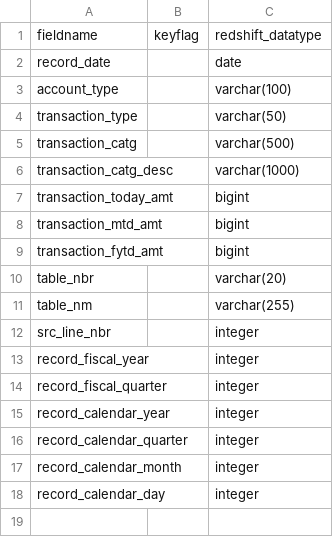
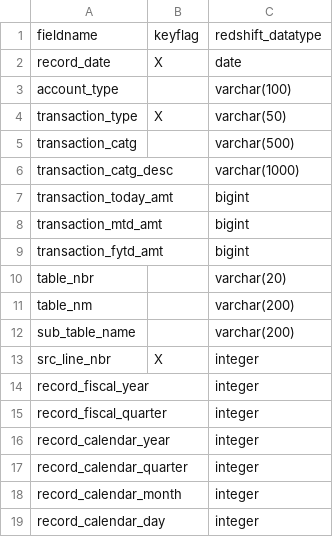
Before and after one commit to saifxbot/summer_26, a CSV file: metadata/deposits_withdrawals_operating_cash_stg_metadata.csv, drawn as a sheet.

Commit message:
Add Airflow DAGs for fiscal_data pipelines, fix Docker/config/permission/memory bugs

```diff
--- a/metadata/deposits_withdrawals_operating_cash_stg_metadata.csv
+++ b/metadata/deposits_withdrawals_operating_cash_stg_metadata.csv
@@ -1,5 +1,5 @@
 fieldname,keyflag,redshift_datatype
-record_date,,date
+record_date,X,date
 account_type,,varchar(100)
-transaction_type,,varchar(50)
+transaction_type,X,varchar(50)
 transaction_catg,,varchar(500)
@@ -10,4 +10,5 @@ transaction_fytd_amt,,bigint
 table_nbr,,varchar(20)
-table_nm,,varchar(255)
-src_line_nbr,,integer
+table_nm,,varchar(200)
+sub_table_name,,varchar(200)
+src_line_nbr,X,integer
 record_fiscal_year,,integer
```
Also changed, not shown: metadata/operating_cash_balance_stg_metadata.csv, metadata/treasury_reporting_rates_exchange_stg_metadata.csv, 11 other files.
